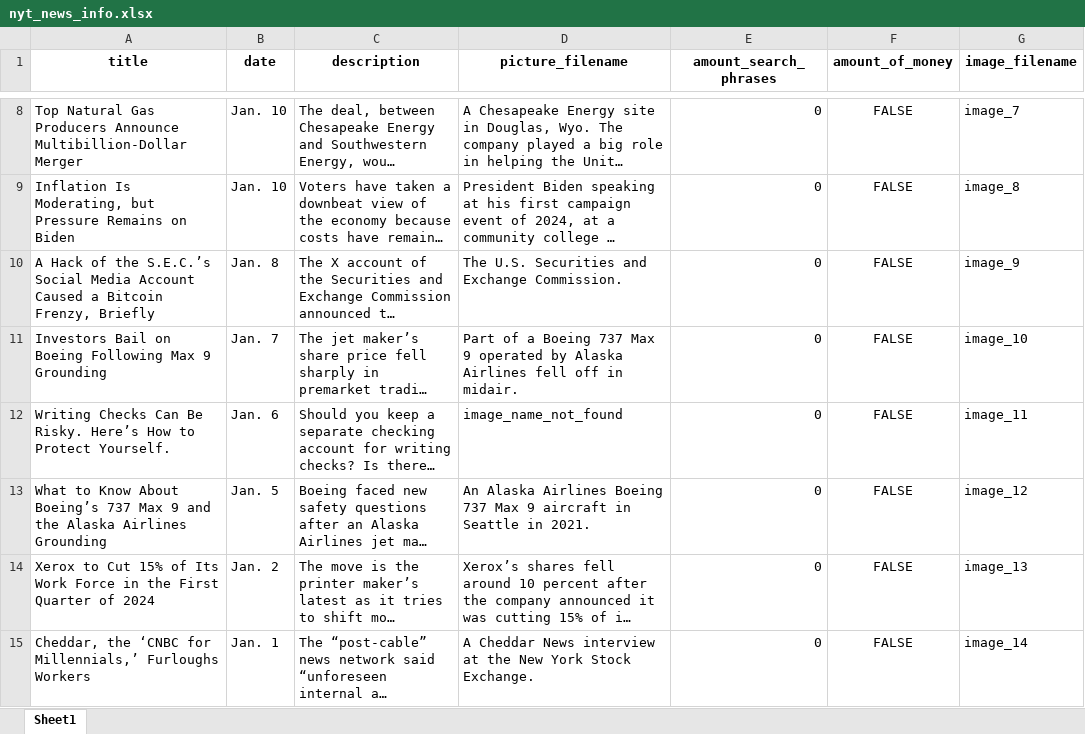
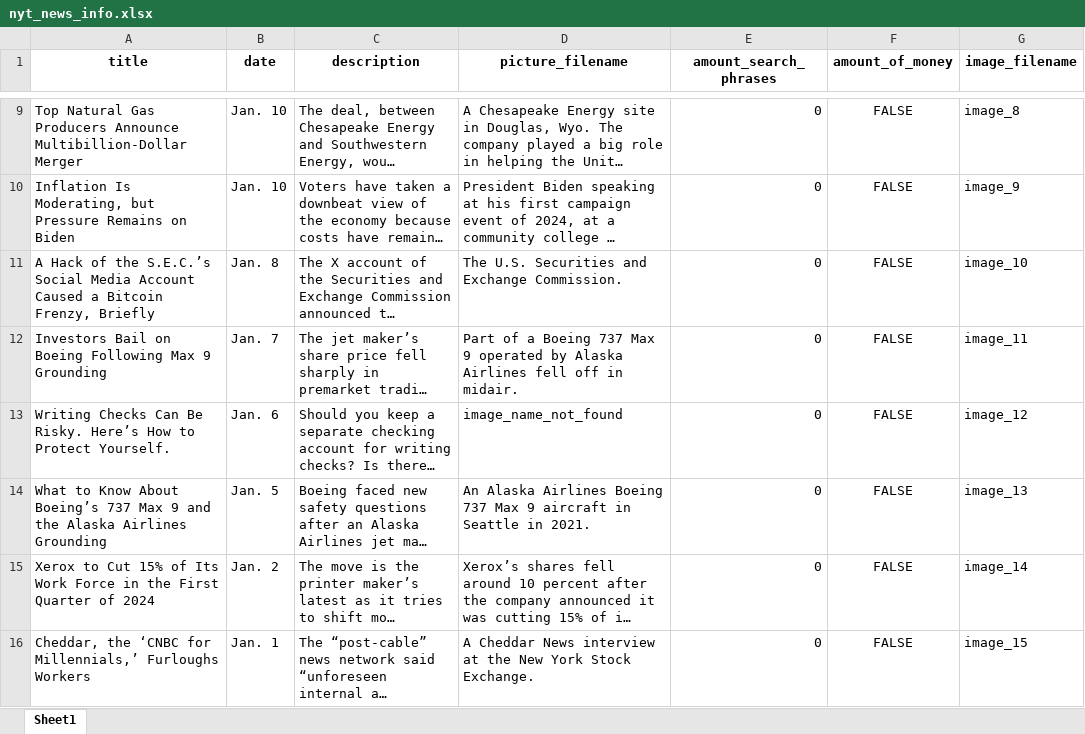
Before and after one commit to eliezerpedro/Nyt_news, an Excel workbook: nyt_news_info.xlsx, sheet Sheet1, drawn as a sheet; only a part is shown, gaps mark what is left out; long unchanged cells end in …; values as stored, in another font and other column widths than the file's, no borders; addresses are those after the commit; the diff covers the shown part only; the diff names each change by its address in the sheet, - before the commit and + after, or states it on an @@ line.

```diff
--- a/nyt_news_info.xlsx (sheet Sheet1)
+++ b/nyt_news_info.xlsx (sheet Sheet1)
-G9 (image_filename): image_7
+G9 (image_filename): image_8
-G10 (image_filename): image_8
+G10 (image_filename): image_9
-G11 (image_filename): image_9
+G11 (image_filename): image_10
-G12 (image_filename): image_10
+G12 (image_filename): image_11
-G13 (image_filename): image_11
+G13 (image_filename): image_12
-G14 (image_filename): image_12
+G14 (image_filename): image_13
-G15 (image_filename): image_13
+G15 (image_filename): image_14
-G16 (image_filename): image_14
+G16 (image_filename): image_15
```
Also changed, not shown: 1 added row and 6 edited cells elsewhere in this sheet, 25 other files.
